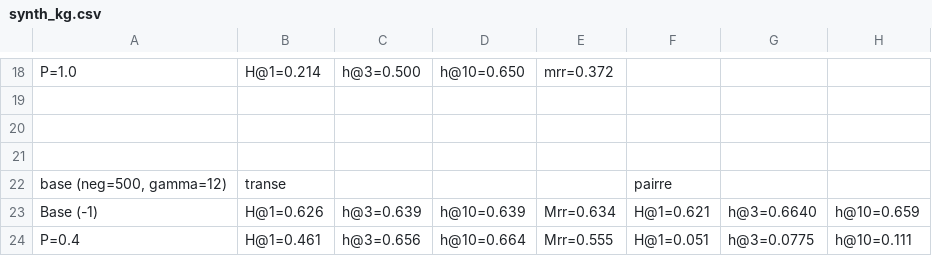
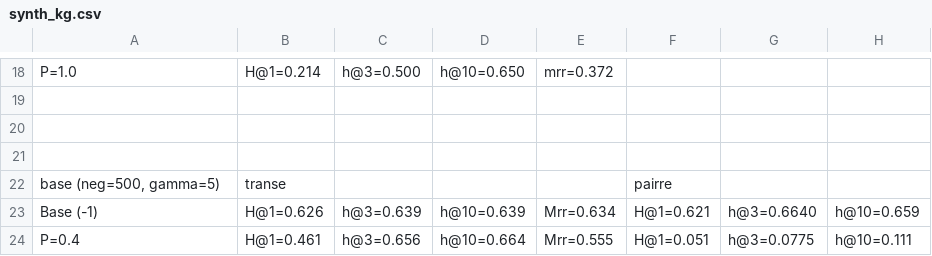
Before and after one commit to mrdouglasny/ogb, a CSV file: examples/linkproppred/random/synth_kg.csv, drawn as a sheet; only a part is shown, gaps mark what is left out; the diff names each change by its address in the sheet, - before the commit and + after, or states it on an @@ line.

Commit message:
typo

```diff
--- a/examples/linkproppred/random/synth_kg.csv
+++ b/examples/linkproppred/random/synth_kg.csv
-A22: base (neg=500, gamma=12)
+A22: base (neg=500, gamma=5)
```
Also changed, not shown: 1 other file.
